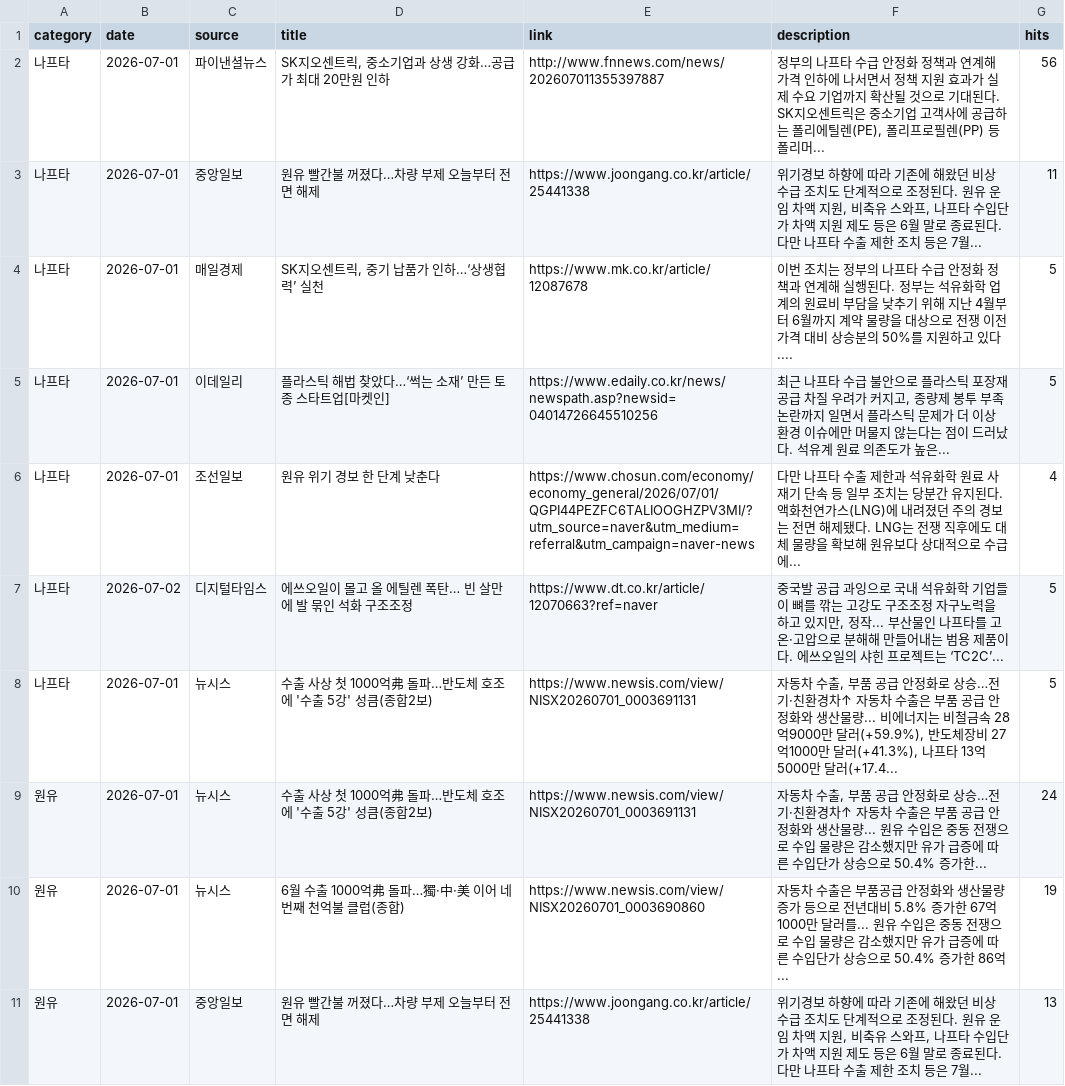
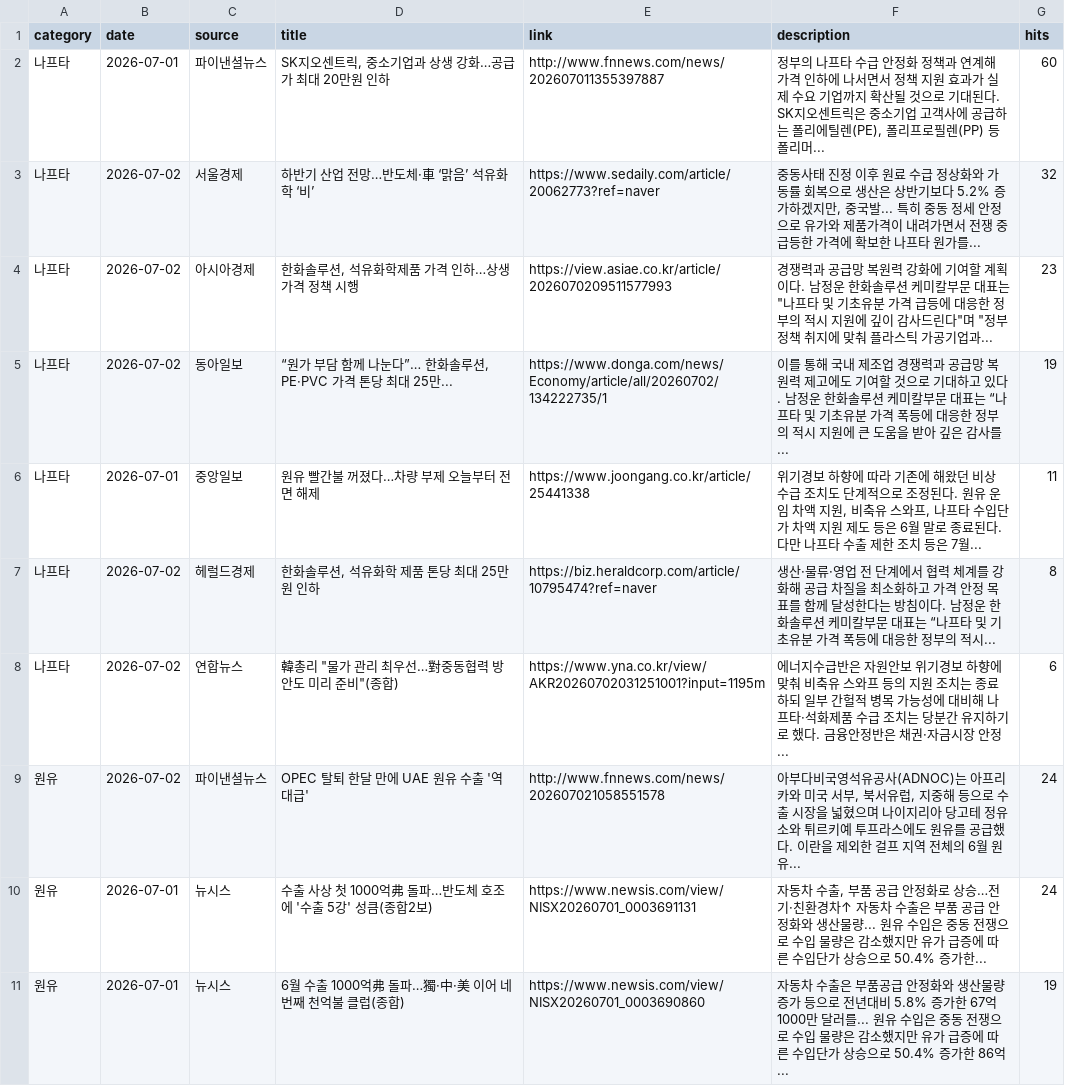
Before and after one commit to hdec-daily-news/oil-naphtha, a CSV file: oil_naphtha.csv, drawn as a sheet; only a part is shown; the shorter side is filled out with more unchanged rows; the diff covers the shown part only.

```diff
--- a/oil_naphtha.csv
+++ b/oil_naphtha.csv
@@ -1,9 +1,10 @@
 category,date,source,title,link,description,hits
-나프타,2026-07-01,파이낸셜뉴스,"SK지오센트릭, 중소기업과 상생 강화…공급가 최대 20만원 인하",http://www.fnnews.com/news/202607011355397887,"정부의 나프타 수급 안정화 정책과 연계해 가격 인하에 나서면서 정책 지원 효과가 실제 수요 기업까지 확산될 것으로 기대된다. SK지오센트릭은 중소기업 고객사에 공급하는 폴리에틸렌(PE), 폴리프로필렌(PP) 등 폴리머... ",56
+나프타,2026-07-01,파이낸셜뉴스,"SK지오센트릭, 중소기업과 상생 강화…공급가 최대 20만원 인하",http://www.fnnews.com/news/202607011355397887,"정부의 나프타 수급 안정화 정책과 연계해 가격 인하에 나서면서 정책 지원 효과가 실제 수요 기업까지 확산될 것으로 기대된다. SK지오센트릭은 중소기업 고객사에 공급하는 폴리에틸렌(PE), 폴리프로필렌(PP) 등 폴리머... ",60
+나프타,2026-07-02,서울경제,하반기 산업 전망…반도체·車 ‘맑음’ 석유화학 ‘비’,https://www.sedaily.com/article/20062773?ref=naver,"중동사태 진정 이후 원료 수급 정상화와 가동률 회복으로 생산은 상반기보다 5.2% 증가하겠지만, 중국발... 특히 중동 정세 안정으로 유가와 제품가격이 내려가면서 전쟁 중 급등한 가격에 확보한 나프타 원가를... ",32
+나프타,2026-07-02,아시아경제,"한화솔루션, 석유화학제품 가격 인하…상생 가격 정책 시행",https://view.asiae.co.kr/article/2026070209511577993,"경쟁력과 공급망 복원력 강화에 기여할 계획이다. 남정운 한화솔루션 케미칼부문 대표는 ""나프타 및 기초유분 가격 급등에 대응한 정부의 적시 지원에 깊이 감사드린다""며 ""정부 정책 취지에 맞춰 플라스틱 가공기업과... ",23
+나프타,2026-07-02,동아일보,"“원가 부담 함께 나눈다”… 한화솔루션, PE·PVC 가격 톤당 최대 25만...",https://www.donga.com/news/Economy/article/all/20260702/134222735/1,이를 통해 국내 제조업 경쟁력과 공급망 복원력 제고에도 기여할 것으로 기대하고 있다. 남정운 한화솔루션 케미칼부문 대표는 “나프타 및 기초유분 가격 폭등에 대응한 정부의 적시 지원에 큰 도움을 받아 깊은 감사를... ,19
 나프타,2026-07-01,중앙일보,원유 빨간불 꺼졌다…차량 부제 오늘부터 전면 해제,https://www.joongang.co.kr/article/25441338,"위기경보 하향에 따라 기존에 해왔던 비상 수급 조치도 단계적으로 조정된다. 원유 운임 차액 지원, 비축유 스와프, 나프타 수입단가 차액 지원 제도 등은 6월 말로 종료된다. 다만 나프타 수출 제한 조치 등은 7월... ",11
-나프타,2026-07-01,매일경제,"SK지오센트릭, 중기 납품가 인하…‘상생협력’ 실천",https://www.mk.co.kr/article/12087678,이번 조치는 정부의 나프타 수급 안정화 정책과 연계해 실행된다. 정부는 석유화학 업계의 원료비 부담을 낮추기 위해 지난 4월부터 6월까지 계약 물량을 대상으로 전쟁 이전 가격 대비 상승분의 50%를 지원하고 있다.... ,5
-나프타,2026-07-01,이데일리,플라스틱 해법 찾았다…‘썩는 소재’ 만든 토종 스타트업[마켓인],https://www.edaily.co.kr/news/newspath.asp?newsid=04014726645510256,"최근 나프타 수급 불안으로 플라스틱 포장재 공급 차질 우려가 커지고, 종량제 봉투 부족 논란까지 일면서 플라스틱 문제가 더 이상 환경 이슈에만 머물지 않는다는 점이 드러났다. 석유계 원료 의존도가 높은... ",5
-나프타,2026-07-01,조선일보,원유 위기 경보 한 단계 낮춘다,https://www.chosun.com/economy/economy_general/2026/07/01/QGPI44PEZFC6TALIOOGHZPV3MI/?utm_source=naver&utm_medium=referral&utm_campaign=naver-news,다만 나프타 수출 제한과 석유화학 원료 사재기 단속 등 일부 조치는 당분간 유지된다. 액화천연가스(LNG)에 내려졌던 주의 경보는 전면 해제됐다. LNG는 전쟁 직후에도 대체 물량을 확보해 원유보다 상대적으로 수급에... ,4
-나프타,2026-07-02,디지털타임스,에쓰오일이 몰고 올 에틸렌 폭탄… 빈 살만에 발 묶인 석화 구조조정,https://www.dt.co.kr/article/12070663?ref=naver,"중국발 공급 과잉으로 국내 석유화학 기업들이 뼈를 깎는 고강도 구조조정 자구노력을 하고 있지만, 정작... 부산물인 나프타를 고온·고압으로 분해해 만들어내는 범용 제품이다. 에쓰오일의 샤힌 프로젝트는 ‘TC2C’... ",5
-나프타,2026-07-01,뉴시스,수출 사상 첫 1000억弗 돌파…반도체 호조에 '수출 5강' 성큼(종합2보),https://www.newsis.com/view/NISX20260701_0003691131,"자동차 수출, 부품 공급 안정화로 상승…전기·친환경차↑ 자동차 수출은 부품 공급 안정화와 생산물량... 비에너지는 비철금속 28억9000만 달러(+59.9%), 반도체장비 27억1000만 달러(+41.3%), 나프타 13억5000만 달러(+17.4... ",5
+나프타,2026-07-02,헤럴드경제,"한화솔루션, 석유화학 제품 톤당 최대 25만원 인하",https://biz.heraldcorp.com/article/10795474?ref=naver,생산·물류·영업 전 단계에서 협력 체계를 강화해 공급 차질을 최소화하고 가격 안정 목표를 함께 달성한다는 방침이다. 남정운 한화솔루션 케미칼부문 대표는 “나프타 및 기초유분 가격 폭등에 대응한 정부의 적시... ,8
+나프타,2026-07-02,연합뉴스,"韓총리 ""물가 관리 최우선…對중동협력 방안도 미리 준비""(종합)",https://www.yna.co.kr/view/AKR20260702031251001?input=1195m,에너지수급반은 자원안보 위기경보 하향에 맞춰 비축유 스와프 등의 지원 조치는 종료하되 일부 간헐적 병목 가능성에 대비해 나프타·석화제품 수급 조치는 당분간 유지하기로 했다. 금융안정반은 채권·자금시장 안정... ,6
+원유,2026-07-02,파이낸셜뉴스,OPEC 탈퇴 한달 만에 UAE 원유 수출 '역대급',http://www.fnnews.com/news/202607021058551578,"아부다비국영석유공사(ADNOC)는 아프리카와 미국 서부, 북서유럽, 지중해 등으로 수출 시장을 넓혔으며 나이지리아 당고테 정유소와 튀르키예 투프라스에도 원유를 공급했다. 이란을 제외한 걸프 지역 전체의 6월 원유... ",24
 원유,2026-07-01,뉴시스,수출 사상 첫 1000억弗 돌파…반도체 호조에 '수출 5강' 성큼(종합2보),https://www.newsis.com/view/NISX20260701_0003691131,"자동차 수출, 부품 공급 안정화로 상승…전기·친환경차↑ 자동차 수출은 부품 공급 안정화와 생산물량... 원유 수입은 중동 전쟁으로 수입 물량은 감소했지만 유가 급증에 따른 수입단가 상승으로 50.4% 증가한... ",24
```
Also changed, not shown: 5 added rows, 6 removed rows and 11 edited cells elsewhere in this file, 1 other file.
